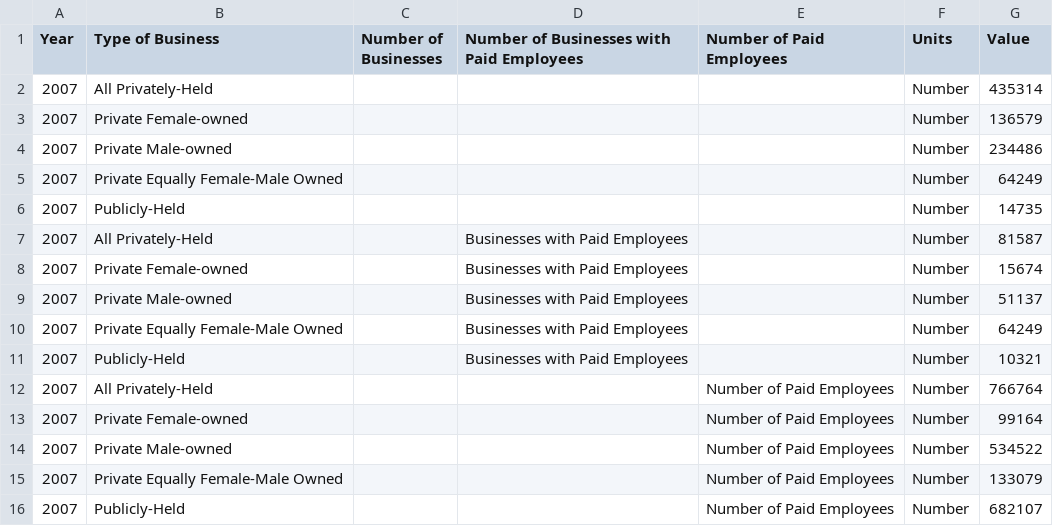
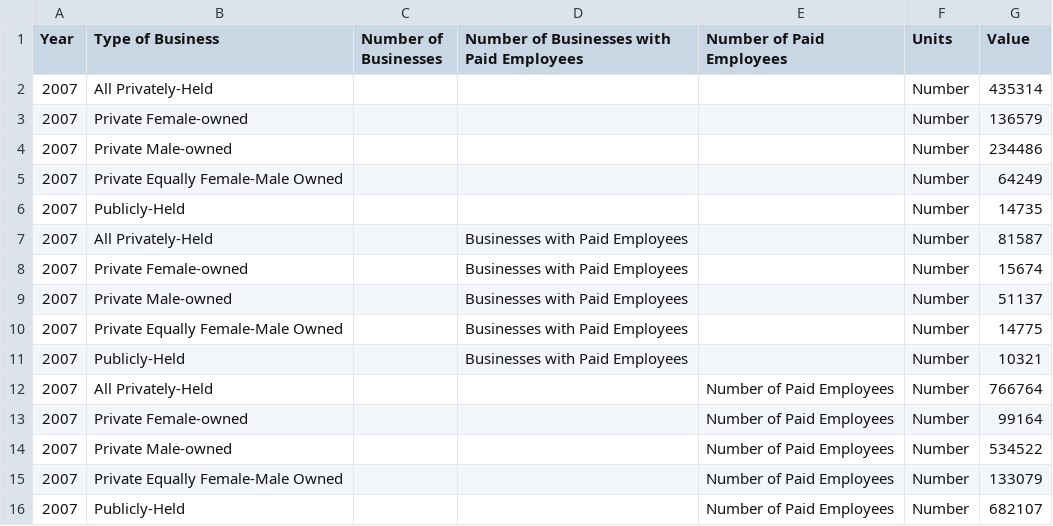
Before and after one commit to CityOfLosAngeles/open-sdg-data-starter, a CSV file: data/indicator_8-3-1.csv, drawn as a sheet; only a part is shown.

Commit message:
Add files via upload

```diff
--- a/data/indicator_8-3-1.csv
+++ b/data/indicator_8-3-1.csv
@@ -9,3 +9,3 @@ Year,Type of Business,Number of Businesses,Number of Businesses with Paid Employ
 2007,Private Male-owned,,Businesses with Paid Employees,,Number,51137
-2007,Private Equally Female-Male Owned,,Businesses with Paid Employees,,Number,64249
+2007,Private Equally Female-Male Owned,,Businesses with Paid Employees,,Number,14775
 2007,Publicly-Held,,Businesses with Paid Employees,,Number,10321
```
